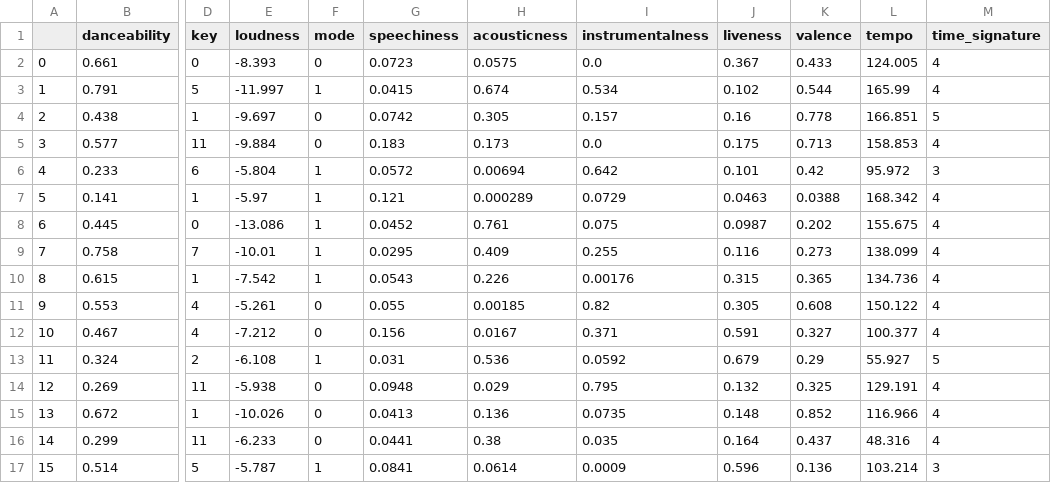
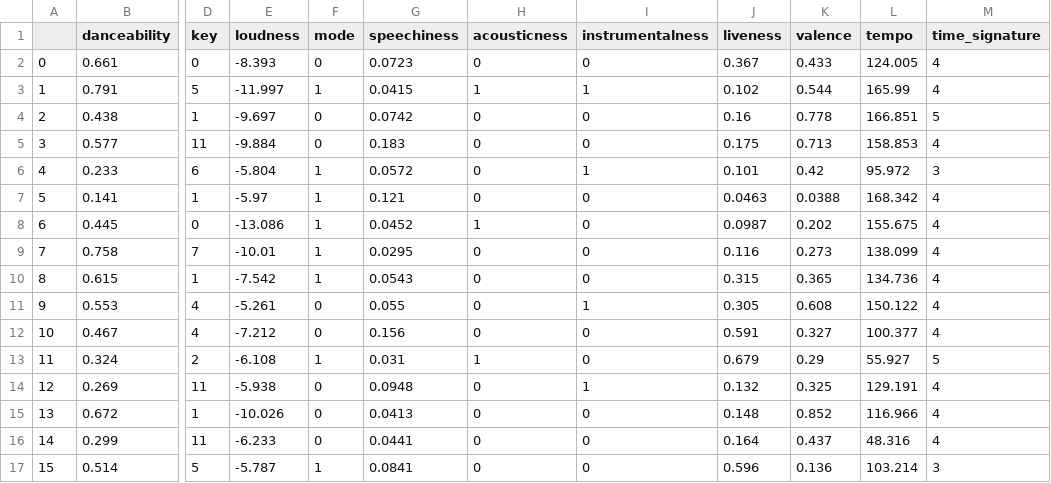
Before and after one commit to TheArchimedean/spotify_analysis, a CSV file: my_music_prepro.csv, drawn as a sheet; only a part is shown, gaps mark what is left out; the diff covers the shown part only; the diff names each change by its address in the sheet, - before the commit and + after, or states it on an @@ line.

Commit message:
Updates to model features
I have changed acousticness and instrumentalness to binary variables instead of a confidence measure and refined some models/plots

```diff
--- a/my_music_prepro.csv
+++ b/my_music_prepro.csv
-H2 (acousticness): 0.0575
+H2 (acousticness): 0
-I2 (instrumentalness): 0.0
+I2 (instrumentalness): 0
-H3 (acousticness): 0.674
+H3 (acousticness): 1
-I3 (instrumentalness): 0.534
+I3 (instrumentalness): 1
-H4 (acousticness): 0.305
+H4 (acousticness): 0
-I4 (instrumentalness): 0.157
+I4 (instrumentalness): 0
-H5 (acousticness): 0.173
+H5 (acousticness): 0
-I5 (instrumentalness): 0.0
+I5 (instrumentalness): 0
-H6 (acousticness): 0.00694
+H6 (acousticness): 0
-I6 (instrumentalness): 0.642
+I6 (instrumentalness): 1
-H7 (acousticness): 0.000289
+H7 (acousticness): 0
-I7 (instrumentalness): 0.0729
+I7 (instrumentalness): 0
-H8 (acousticness): 0.761
+H8 (acousticness): 1
-I8 (instrumentalness): 0.075
+I8 (instrumentalness): 0
-H9 (acousticness): 0.409
+H9 (acousticness): 0
-I9 (instrumentalness): 0.255
+I9 (instrumentalness): 0
-H10 (acousticness): 0.226
+H10 (acousticness): 0
-I10 (instrumentalness): 0.00176
+I10 (instrumentalness): 0
-H11 (acousticness): 0.00185
+H11 (acousticness): 0
-I11 (instrumentalness): 0.82
+I11 (instrumentalness): 1
-H12 (acousticness): 0.0167
+H12 (acousticness): 0
-I12 (instrumentalness): 0.371
+I12 (instrumentalness): 0
-H13 (acousticness): 0.536
+H13 (acousticness): 1
-I13 (instrumentalness): 0.0592
+I13 (instrumentalness): 0
-H14 (acousticness): 0.029
+H14 (acousticness): 0
-I14 (instrumentalness): 0.795
+I14 (instrumentalness): 1
-H15 (acousticness): 0.136
+H15 (acousticness): 0
-I15 (instrumentalness): 0.0735
+I15 (instrumentalness): 0
-H16 (acousticness): 0.38
+H16 (acousticness): 0
-I16 (instrumentalness): 0.035
+I16 (instrumentalness): 0
-H17 (acousticness): 0.0614
+H17 (acousticness): 0
-I17 (instrumentalness): 0.0009
+I17 (instrumentalness): 0
```
Also changed, not shown: 166 edited cells elsewhere in this file, 2 other files.
